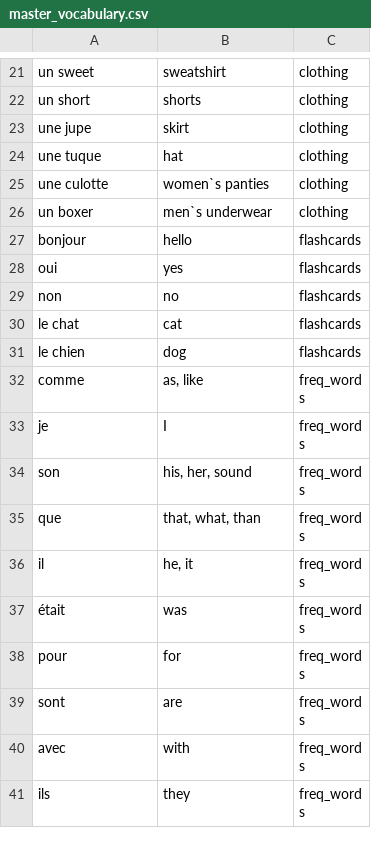
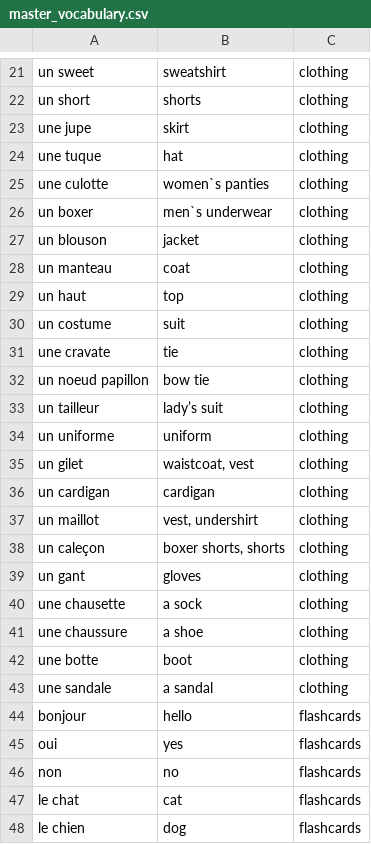
Before and after one commit to alexedmon1/french-flashcards, a CSV file: master_vocabulary.csv, drawn as a sheet; only a part is shown, gaps mark what is left out; the shorter side is filled out with more unchanged rows; the diff names each change by its address in the sheet, - before the commit and + after, or states it on an @@ line.

```diff
--- a/master_vocabulary.csv
+++ b/master_vocabulary.csv
+row 27: un blouson | jacket | clothing
+row 28: un manteau | coat | clothing
+row 29: un haut | top | clothing
+row 30: un costume | suit | clothing
+row 31: une cravate | tie | clothing
+row 32: un noeud papillon | bow tie | clothing
+row 33: un tailleur | lady’s suit | clothing
+row 34: un uniforme | uniform | clothing
+row 35: un gilet | waistcoat, vest | clothing
+row 36: un cardigan | cardigan | clothing
+row 37: un maillot | vest, undershirt | clothing
+row 38: un caleçon | boxer shorts, shorts | clothing
+row 39: un gant | gloves | clothing
+row 40: une chausette | a sock | clothing
+row 41: une chaussure | a shoe | clothing
+row 42: une botte | boot | clothing
+row 43: une sandale | a sandal | clothing
```
Also changed, not shown: 21 other files.
